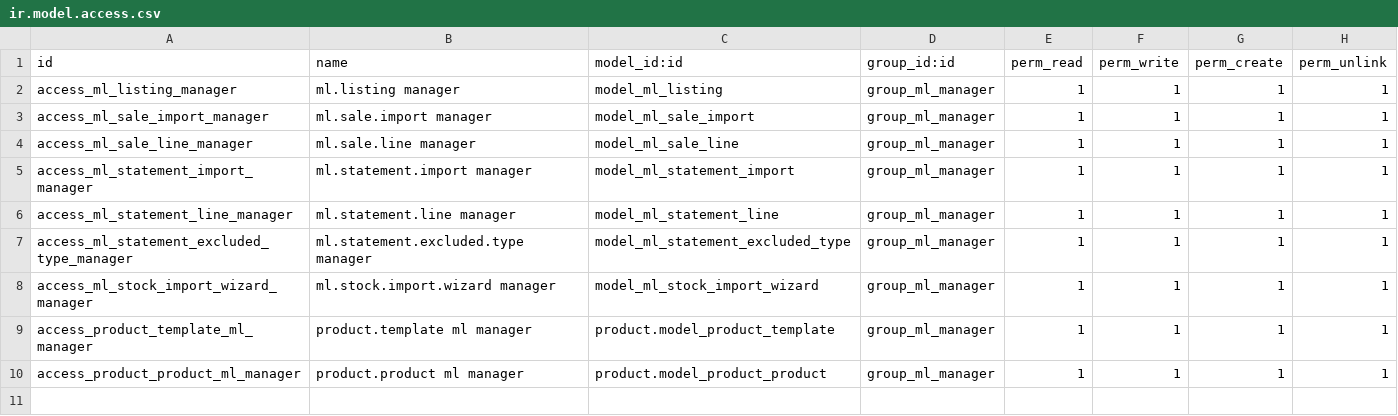
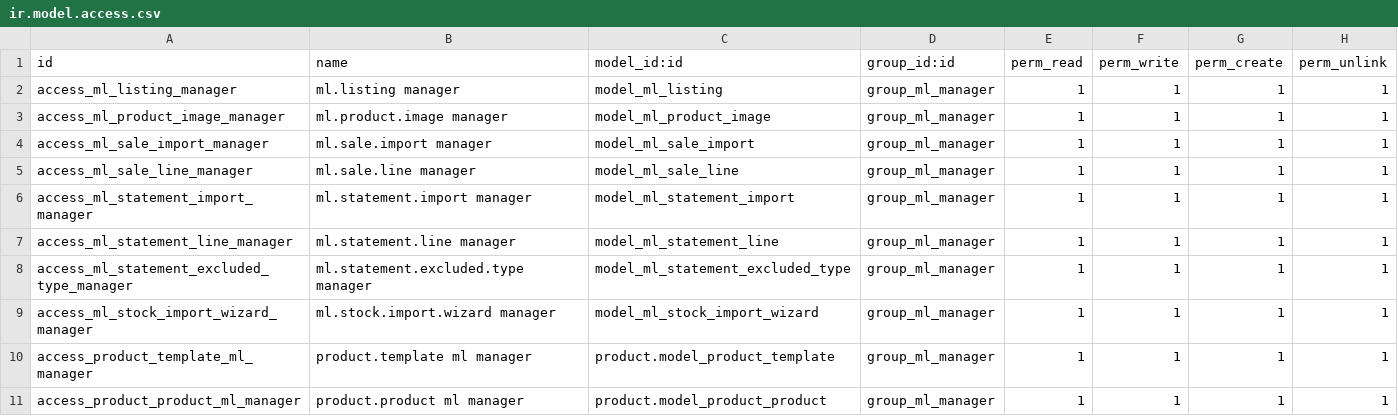
Before and after one commit to Nathan-Gobbi/app-mercado-livre, a CSV file: ml_sales_profit/security/ir.model.access.csv, drawn as a sheet.

Commit message:
[ADD] ml_sales_profit: add product content tabs

```diff
--- a/ml_sales_profit/security/ir.model.access.csv
+++ b/ml_sales_profit/security/ir.model.access.csv
@@ -2,2 +2,3 @@ id,name,model_id:id,group_id:id,perm_read,perm_write,perm_create,perm_unlink
 access_ml_listing_manager,ml.listing manager,model_ml_listing,group_ml_manager,1,1,1,1
+access_ml_product_image_manager,ml.product.image manager,model_ml_product_image,group_ml_manager,1,1,1,1
 access_ml_sale_import_manager,ml.sale.import manager,model_ml_sale_import,group_ml_manager,1,1,1,1
```
Also changed, not shown: 7 other files.
